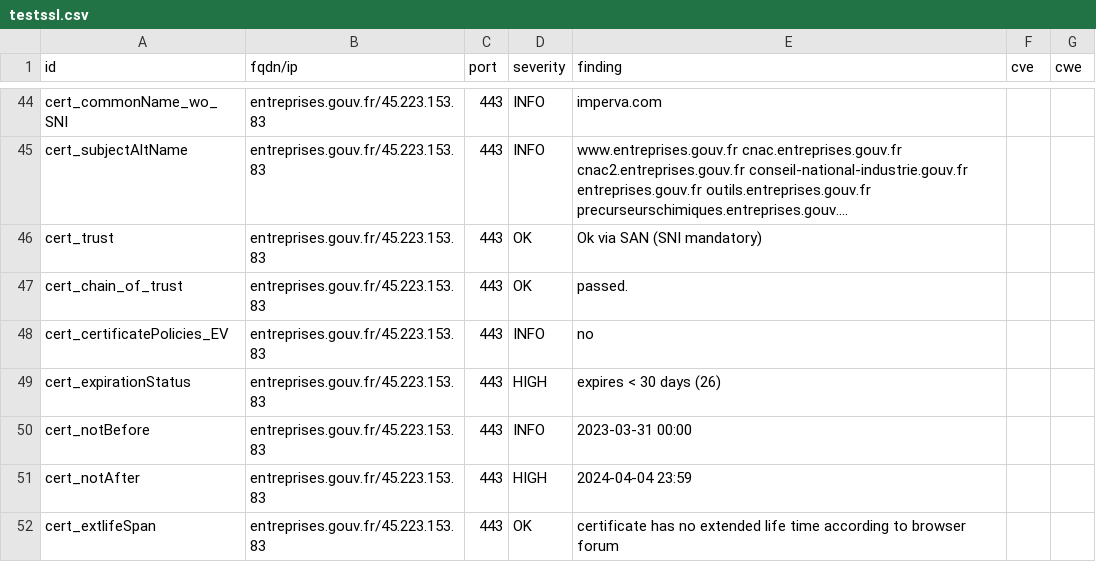
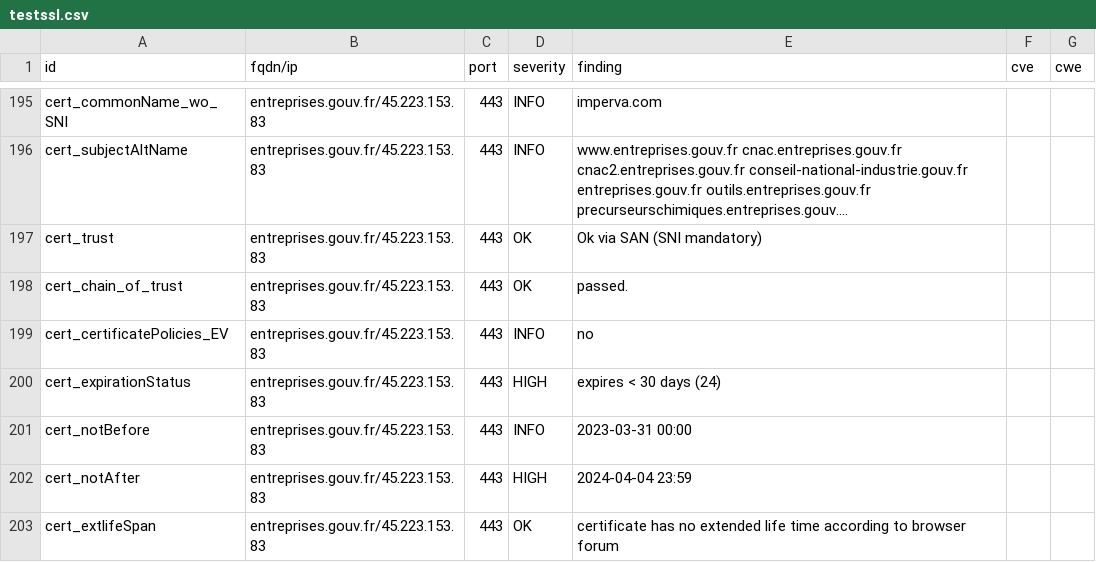
Before and after one commit to GKO-org/dashlordPrd4, a CSV file: results/aHR0cHM6Ly9lbnRyZXByaXNlcy5nb3V2LmZy/testssl.csv, drawn as a sheet; only a part is shown, gaps mark what is left out; long unchanged cells end in …; the diff covers the shown part only.

```diff
--- a/results/aHR0cHM6Ly9lbnRyZXByaXNlcy5nb3V2LmZy/testssl.csv
+++ b/results/aHR0cHM6Ly9lbnRyZXByaXNlcy5nb3V2LmZy/testssl.csv
@@ -48,3 +199,3 @@
 "cert_certificatePolicies_EV","entreprises.gouv.fr/45.223.153.83","443","INFO","no","",""
-"cert_expirationStatus","entreprises.gouv.fr/45.223.153.83","443","HIGH","expires < 30 days (26)","",""
+"cert_expirationStatus","entreprises.gouv.fr/45.223.153.83","443","HIGH","expires < 30 days (24)","",""
 "cert_notBefore","entreprises.gouv.fr/45.223.153.83","443","INFO","2023-03-31 00:00","",""
```
Also changed, not shown: 1 added row, 1 removed row and 150 moved rows elsewhere in this file, 8 other files.
